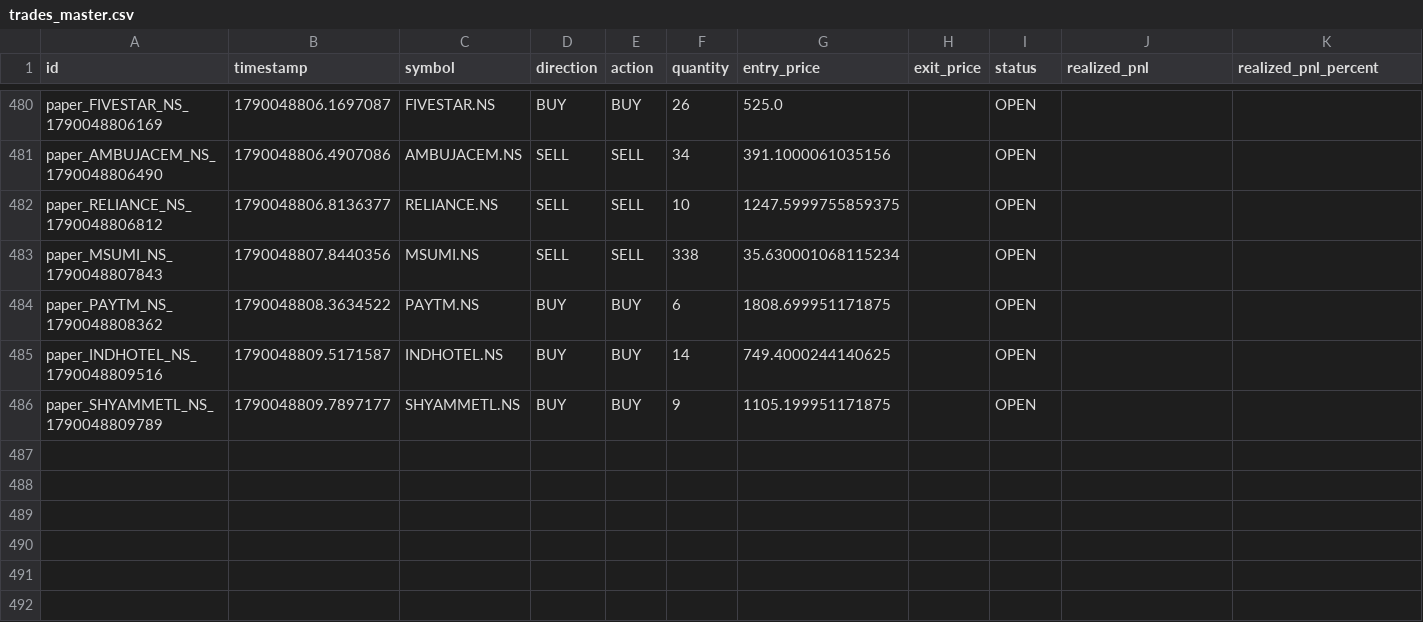
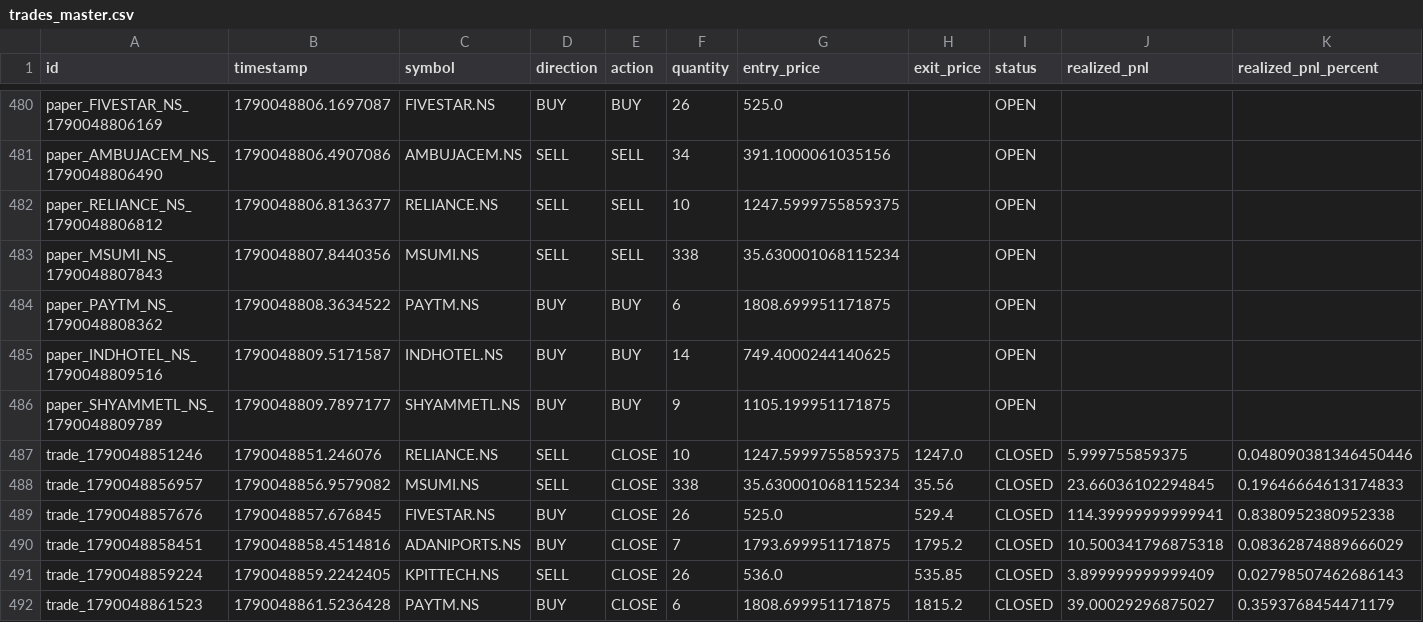
Before and after one commit to kkrsaini-engineer/PRO_TRADER, a CSV file: storage/trades/trades_master.csv, drawn as a sheet; only a part is shown, gaps mark what is left out; rows hold the shown columns only; the diff names each change by its address in the sheet, - before the commit and + after, or states it on an @@ line.

```diff
--- a/storage/trades/trades_master.csv
+++ b/storage/trades/trades_master.csv
+row 487: trade_1790048851246 | 1790048851.246076 | RELIANCE.NS | SELL | CLOSE | 10 | 1247.5999755859375 | 1247.0 | CLOSED | 5.999755859375 | 0.048090381346450446
+row 488: trade_1790048856957 | 1790048856.9579082 | MSUMI.NS | SELL | CLOSE | 338 | 35.630001068115234 | 35.56 | CLOSED | 23.66036102294845 | 0.19646664613174833
+row 489: trade_1790048857676 | 1790048857.676845 | FIVESTAR.NS | BUY | CLOSE | 26 | 525.0 | 529.4 | CLOSED | 114.39999999999941 | 0.8380952380952338
+row 490: trade_1790048858451 | 1790048858.4514816 | ADANIPORTS.NS | BUY | CLOSE | 7 | 1793.699951171875 | 1795.2 | CLOSED | 10.500341796875318 | 0.08362874889666029
+row 491: trade_1790048859224 | 1790048859.2242405 | KPITTECH.NS | SELL | CLOSE | 26 | 536.0 | 535.85 | CLOSED | 3.899999999999409 | 0.02798507462686143
+row 492: trade_1790048861523 | 1790048861.5236428 | PAYTM.NS | BUY | CLOSE | 6 | 1808.699951171875 | 1815.2 | CLOSED | 39.00029296875027 | 0.3593768454471179
```
Also changed, not shown: reports/paper_trading_daily_report.csv, 43 other files.
